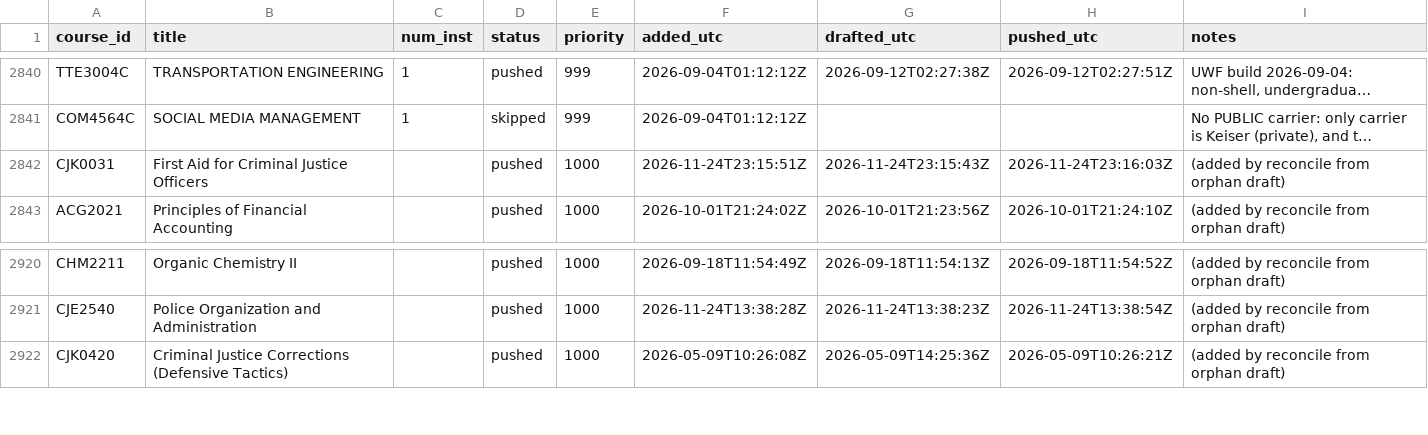
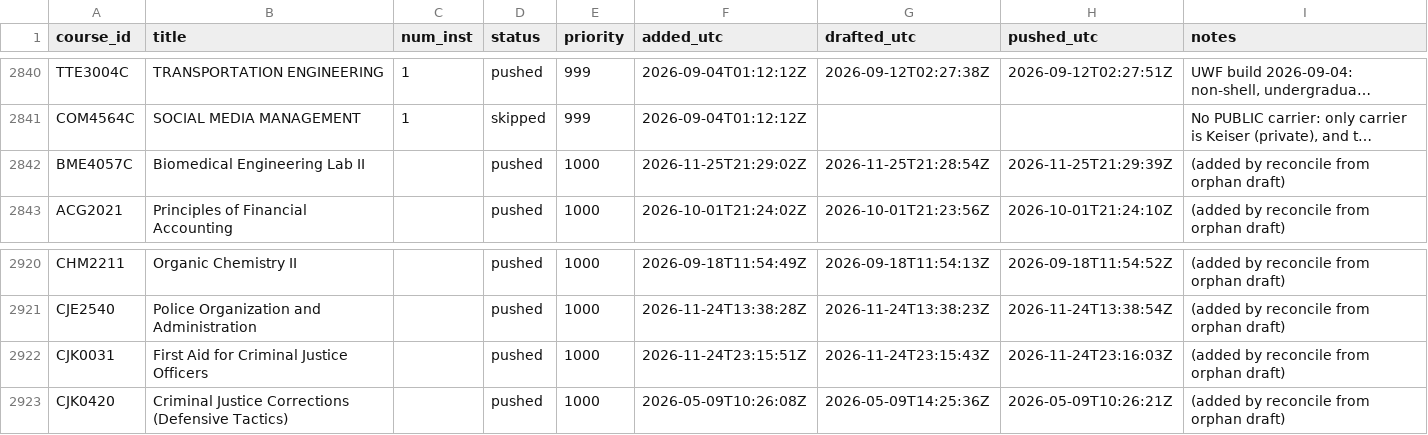
Before and after one commit to reaglin/CIATLE-REPO, a CSV file: Tools/queue.csv, drawn as a sheet; only a part is shown, gaps mark what is left out; long unchanged cells end in …; the diff names each change by its address in the sheet, - before the commit and + after, or states it on an @@ line.

```diff
--- a/Tools/queue.csv
+++ b/Tools/queue.csv
-A2842 (course_id): CJK0031
+A2842 (course_id): BME4057C
-B2842 (title): First Aid for Criminal Justice Officers
+B2842 (title): Biomedical Engineering Lab II
-F2842 (added_utc): 2026-11-24T23:15:51Z
+F2842 (added_utc): 2026-11-25T21:29:02Z
-G2842 (drafted_utc): 2026-11-24T23:15:43Z
+G2842 (drafted_utc): 2026-11-25T21:28:54Z
-H2842 (pushed_utc): 2026-11-24T23:16:03Z
+H2842 (pushed_utc): 2026-11-25T21:29:39Z
+row 2922: CJK0031 | First Aid for Criminal Justice Officers |  | pushed | 1000 | 2026-11-24T23:15:51Z | 2026-11-24T23:15:43Z | 2026-11-24T23:16:03Z | (added by reconcile from orphan draft)
```
Also changed, not shown: 5 other files.
